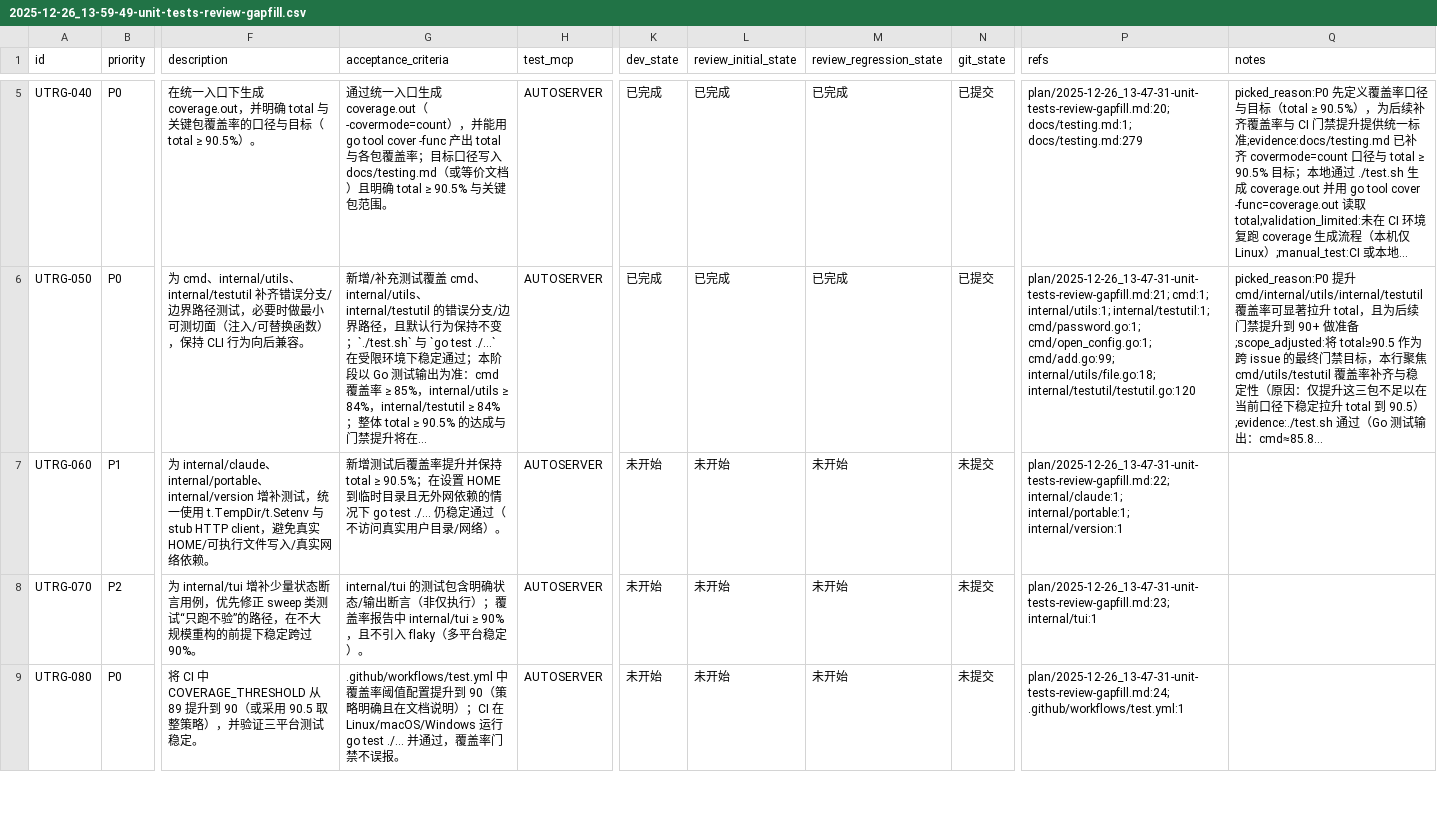
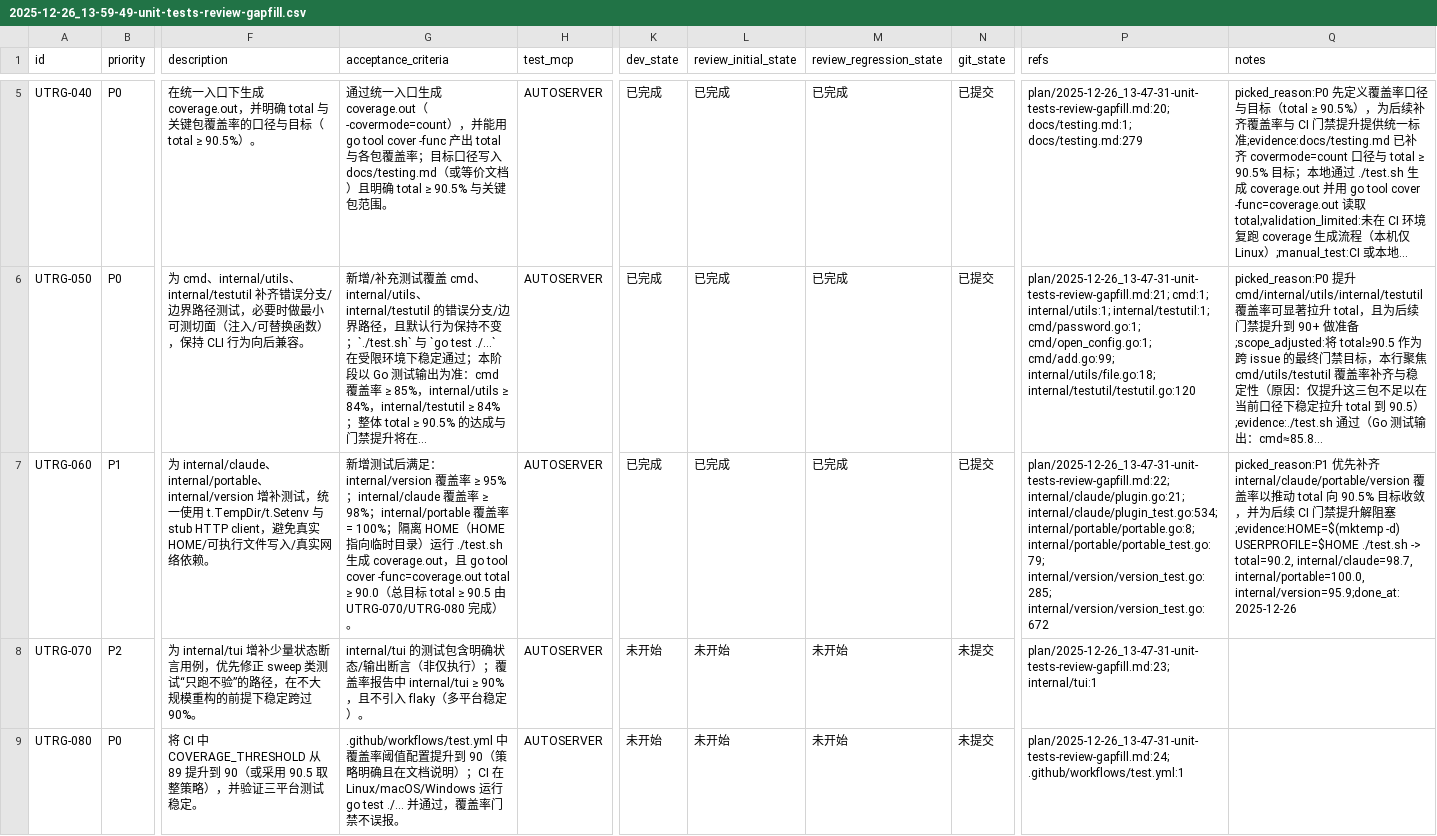
Before and after one commit to YangQing-Lin/cc-switch-cli, a CSV file: issues/2025-12-26_13-59-49-unit-tests-review-gapfill.csv, drawn as a sheet; only a part is shown, gaps mark what is left out; long unchanged cells end in …; the diff names each change by its address in the sheet, - before the commit and + after, or states it on an @@ line.

Commit message:
[UTRG-060] 覆盖率补齐优先级 B（claude/portable/version）

```diff
--- a/issues/2025-12-26_13-59-49-unit-tests-review-gapfill.csv
+++ b/issues/2025-12-26_13-59-49-unit-tests-review-gapfill.csv
-G7 (acceptance_criteria): …增测试后覆盖率提升并保持 total ≥ 90.5%；在设置 HOME 到临时目录且无外网依赖的情况下 go test ./... 仍稳定通过（不访问真实用户目录/网络）。
+G7 (acceptance_criteria): …增测试后满足：internal/version 覆盖率 ≥ 95%；internal/claude 覆盖率 ≥ 98%；internal/portable 覆盖率 = 100%；隔离 HOME（HOME 指向临时目录）运行 ./test.sh 生成 coverage.out，且 go tool cover -func=coverage.out total ≥ 90.0（总目标 total ≥ 90.5 由 UTRG-070/UTRG-080 完成）。
-K7 (dev_state): 未开始
+K7 (dev_state): 已完成
-L7 (review_initial_state): 未开始
+L7 (review_initial_state): 已完成
-M7 (review_regression_state): 未开始
+M7 (review_regression_state): 已完成
-N7 (git_state): 未提交
+N7 (git_state): 已提交
-P7 (refs): plan/2025-12-26_13-47-31-unit-tests-review-gapfill.md:22; internal/claude:1; internal/portable:1; internal/version:1
+P7 (refs): plan/2025-12-26_13-47-31-unit-tests-review-gapfill.md:22; internal/claude/plugin.go:21; internal/claude/plugin_test.go:534; internal/portable/portable.go:8; internal/portable/portable_test.go:79; internal/version/version_test.go:285; internal/version/version_test.go:672
-Q7 (notes): (empty)
+Q7 (notes): picked_reason:P1 优先补齐 internal/claude/portable/version 覆盖率以推动 total 向 90.5% 目标收敛，并为后续 CI 门禁提升解阻塞;evidence:HOME=$(mktemp -d) USERPROFILE=$HOME ./test.sh -> total=90.2, internal/claude=98.7, internal/portable=100.0, internal/version=95.9;done_at:2025-12-26
```
Also changed, not shown: 5 other files.
